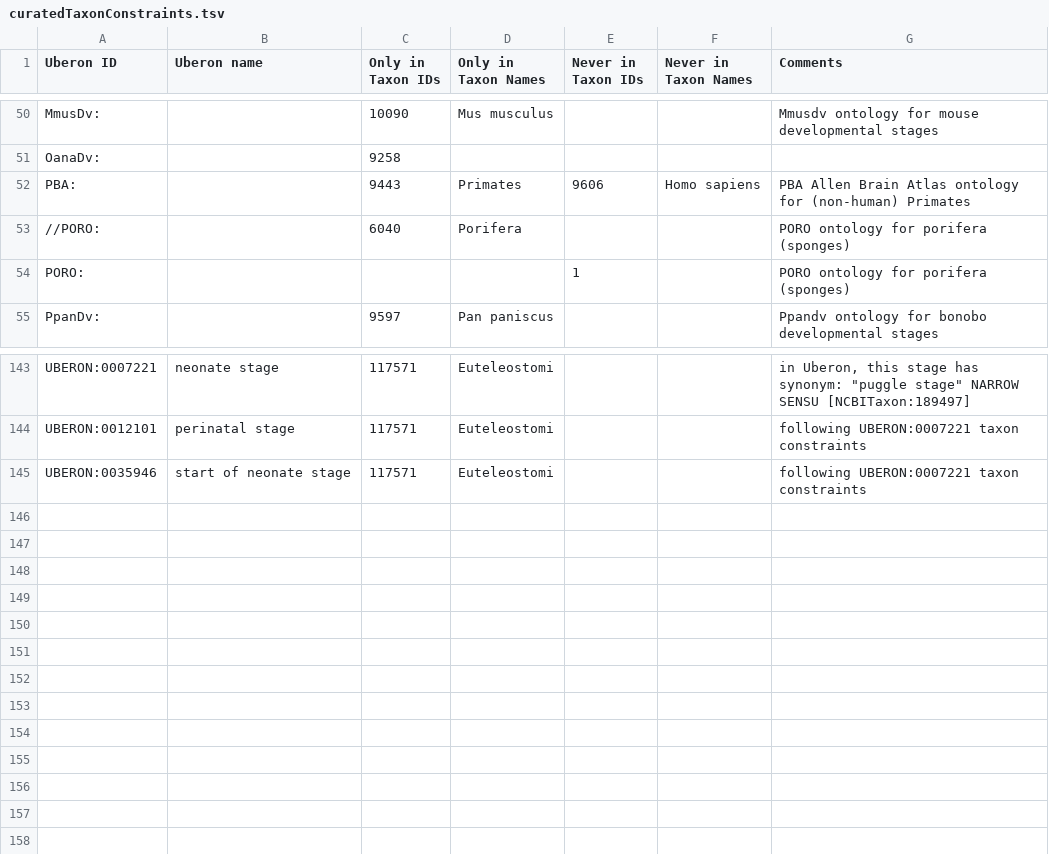
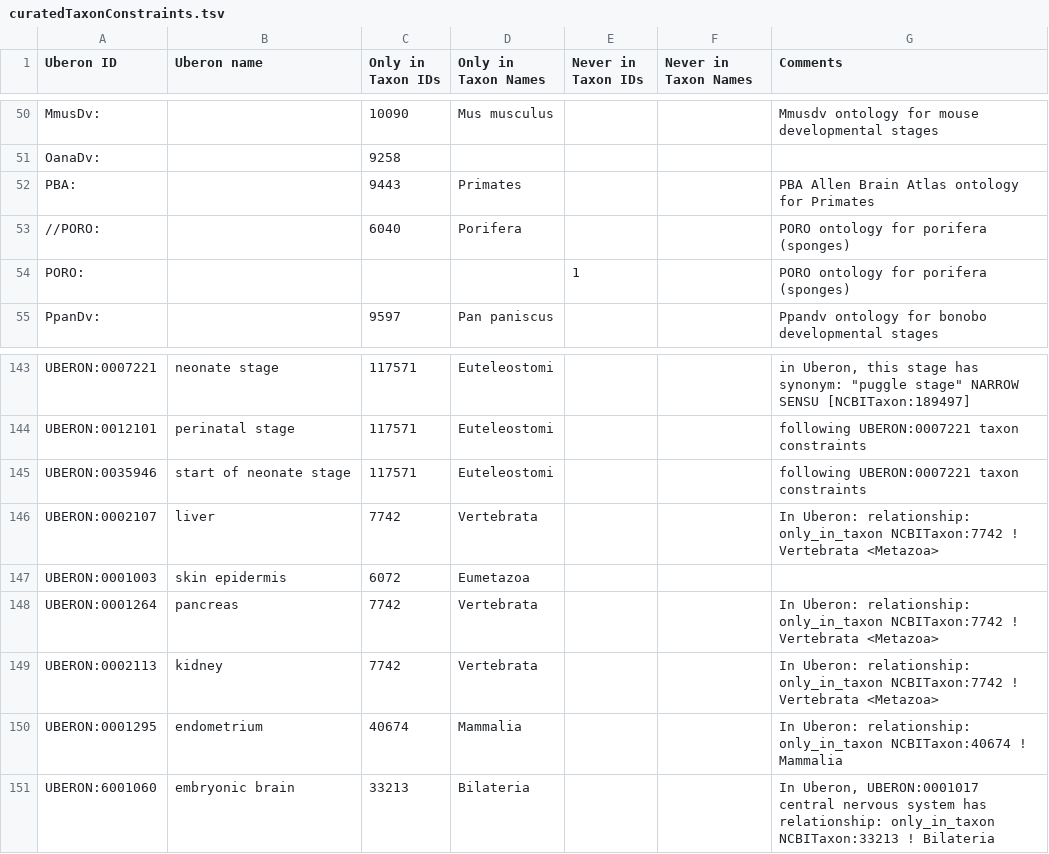
Before and after one commit to BgeeDB/bgee_pipeline, a TSV file: source_files/uberon/curatedTaxonConstraints.tsv, drawn as a sheet; only a part is shown, gaps mark what is left out.

Commit message:
Update Uberon curated taxon constraints

```diff
--- a/source_files/uberon/curatedTaxonConstraints.tsv
+++ b/source_files/uberon/curatedTaxonConstraints.tsv
@@ -51,3 +51,3 @@ MmusDv:		10090	Mus musculus			Mmusdv ontology for mouse developmental stages
 OanaDv:		9258				
-PBA:		9443	Primates	9606	Homo sapiens	PBA Allen Brain Atlas ontology for (non-human) Primates
+PBA:		9443	Primates			PBA Allen Brain Atlas ontology for Primates
 //PORO:		6040	Porifera			PORO ontology for porifera (sponges)
@@ -145 +145,7 @@ UBERON:0012101	perinatal stage	117571	Euteleostomi			following UBERON:0007221 ta
 UBERON:0035946	start of neonate stage	117571	Euteleostomi			following UBERON:0007221 taxon constraints
+UBERON:0002107	liver	7742	Vertebrata			In Uberon: relationship: only_in_taxon NCBITaxon:7742 ! Vertebrata <Metazoa>
+UBERON:0001003	skin epidermis	6072	Eumetazoa			
+UBERON:0001264	pancreas	7742	Vertebrata			In Uberon: relationship: only_in_taxon NCBITaxon:7742 ! Vertebrata <Metazoa>
+UBERON:0002113	kidney	7742	Vertebrata			In Uberon: relationship: only_in_taxon NCBITaxon:7742 ! Vertebrata <Metazoa>
+UBERON:0001295	endometrium	40674	Mammalia			In Uberon: relationship: only_in_taxon NCBITaxon:40674 ! Mammalia
+UBERON:6001060	embryonic brain	33213	Bilateria			In Uberon, UBERON:0001017 central nervous system has relationship: only_in_taxon NCBITaxon:33213 ! Bilateria
```
